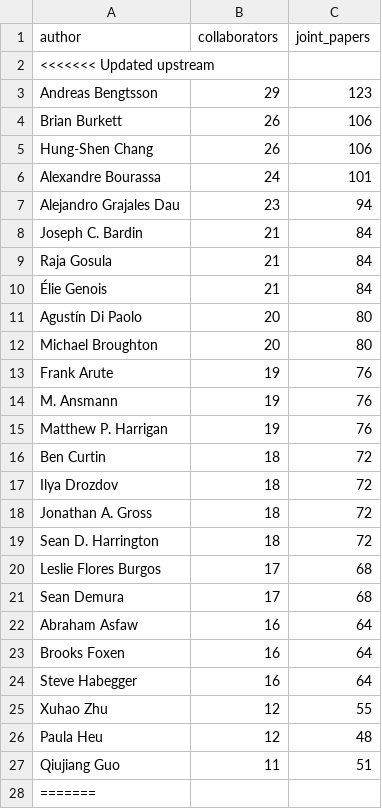
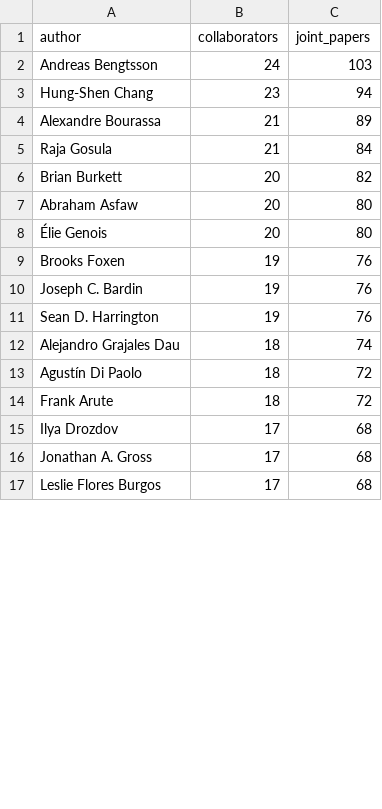
Before and after one commit to muhammad-talha04/scholarly-pattern-explorer, a CSV file: docs/data/top_collaborators.csv, drawn as a sheet; only a part is shown; the diff covers the shown part only.

```diff
--- a/docs/data/top_collaborators.csv
+++ b/docs/data/top_collaborators.csv
@@ -1,28 +1,17 @@
 author,collaborators,joint_papers
-<<<<<<< Updated upstream
-Andreas Bengtsson,29,123
-Brian Burkett,26,106
-Hung-Shen Chang,26,106
-Alexandre Bourassa,24,101
-Alejandro Grajales Dau,23,94
-Joseph C. Bardin,21,84
+Andreas Bengtsson,24,103
+Hung-Shen Chang,23,94
+Alexandre Bourassa,21,89
 Raja Gosula,21,84
-Élie Genois,21,84
-Agustín Di Paolo,20,80
-Michael Broughton,20,80
-Frank Arute,19,76
-M. Ansmann,19,76
-Matthew P. Harrigan,19,76
-Ben Curtin,18,72
-Ilya Drozdov,18,72
-Jonathan A. Gross,18,72
-Sean D. Harrington,18,72
+Brian Burkett,20,82
+Abraham Asfaw,20,80
+Élie Genois,20,80
+Brooks Foxen,19,76
+Joseph C. Bardin,19,76
+Sean D. Harrington,19,76
+Alejandro Grajales Dau,18,74
+Agustín Di Paolo,18,72
+Frank Arute,18,72
+Ilya Drozdov,17,68
+Jonathan A. Gross,17,68
 Leslie Flores Burgos,17,68
-Sean Demura,17,68
-Abraham Asfaw,16,64
-Brooks Foxen,16,64
-Steve Habegger,16,64
-Xuhao Zhu,12,55
-Paula Heu,12,48
-Qiujiang Guo,11,51
-=======
```
Also changed, not shown: 3 added rows, 20 removed rows and 4 edited cells elsewhere in this file, docs/data/declining_patterns.csv, docs/data/emerging_patterns.csv, 6 other files.
